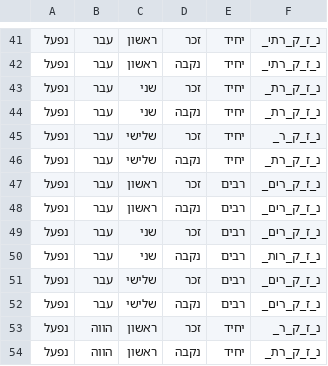
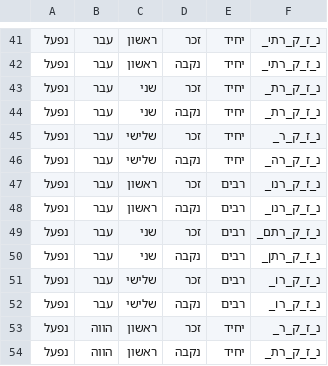
Before and after one commit to elazarg/root_verb_tables, a TSV file: שלמים_פז/table.tsv, drawn as a sheet; only a part is shown, gaps mark what is left out.

```diff
--- a/שלמים_פז/table.tsv
+++ b/שלמים_פז/table.tsv
@@ -45,9 +45,9 @@
 נפעל	עבר 	שלישי	זכר 	יחיד	נ_ז_ק_ר_
-נפעל	עבר 	שלישי	נקבה	יחיד	נ_ז_ק_רת_
-נפעל	עבר 	ראשון	זכר 	רבים	נ_ז_ק_רים_
-נפעל	עבר 	ראשון	נקבה	רבים	נ_ז_ק_רים_
-נפעל	עבר 	שני 	זכר 	רבים	נ_ז_ק_רים_
-נפעל	עבר 	שני 	נקבה	רבים	נ_ז_ק_רות_
-נפעל	עבר 	שלישי	זכר 	רבים	נ_ז_ק_רים_
-נפעל	עבר 	שלישי	נקבה	רבים	נ_ז_ק_רים_
+נפעל	עבר 	שלישי	נקבה	יחיד	נ_ז_ק_רה_
+נפעל	עבר 	ראשון	זכר 	רבים	נ_ז_ק_רנו_
+נפעל	עבר 	ראשון	נקבה	רבים	נ_ז_ק_רנו_
+נפעל	עבר 	שני 	זכר 	רבים	נ_ז_ק_רתם_
+נפעל	עבר 	שני 	נקבה	רבים	נ_ז_ק_רתן_
+נפעל	עבר 	שלישי	זכר 	רבים	נ_ז_ק_רו_
+נפעל	עבר 	שלישי	נקבה	רבים	נ_ז_ק_רו_
 נפעל	הווה	ראשון	זכר 	יחיד	נ_ז_ק_ר_
```
Also changed, not shown: שלמים/table.tsv, שלמים_פצ/table.tsv, 1 other file.
